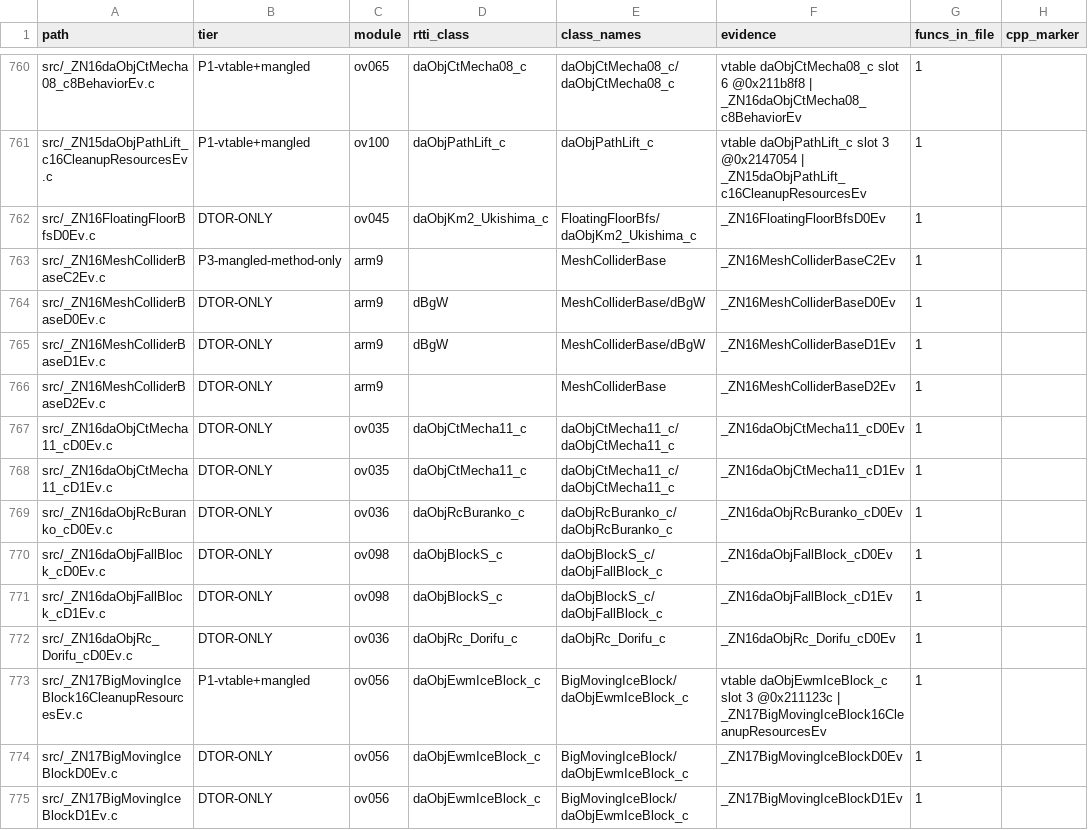
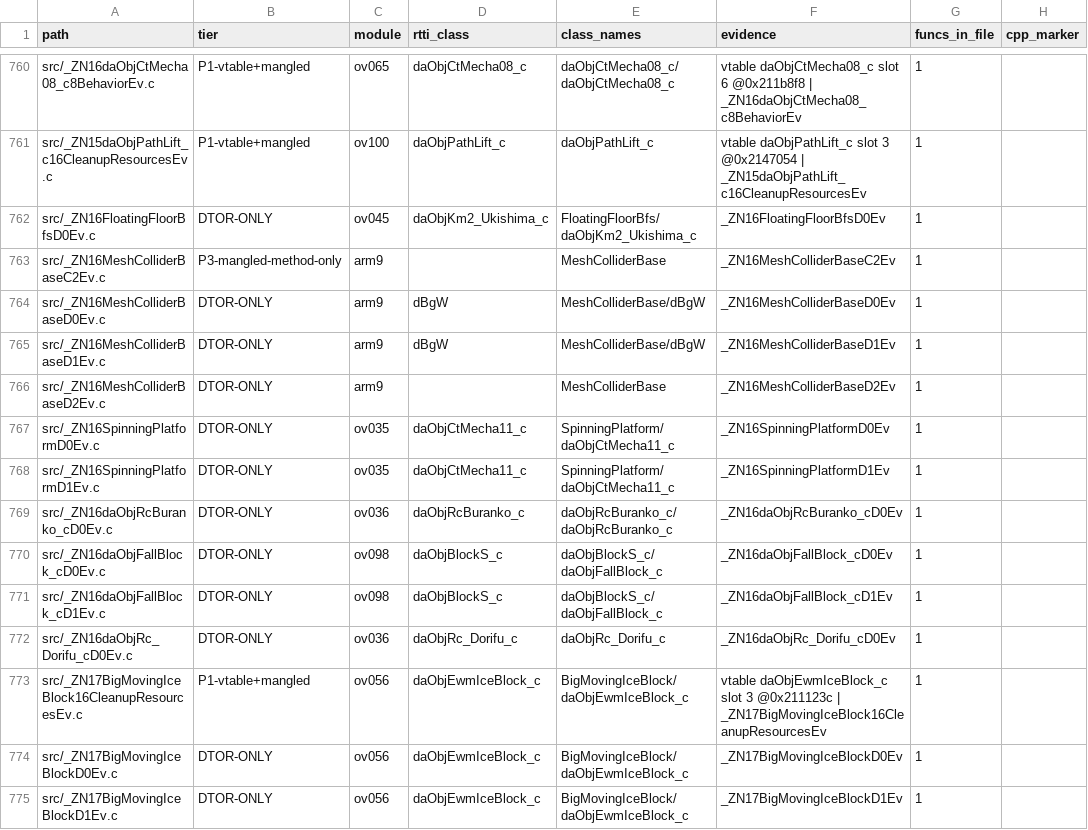
Before and after one commit to lunavyqo/sm64ds-decomp, a TSV file: notes/data/c-cpp-classification.tsv, drawn as a sheet; only a part is shown, gaps mark what is left out; the diff names each change by its address in the sheet, - before the commit and + after, or states it on an @@ line.

```diff
--- a/notes/data/c-cpp-classification.tsv
+++ b/notes/data/c-cpp-classification.tsv
-A767 (path): src/_ZN16daObjCtMecha11_cD0Ev.c
+A767 (path): src/_ZN16SpinningPlatformD0Ev.c
-E767:E768 (class_names): daObjCtMecha11_c/daObjCtMecha11_c
+E767:E768 (class_names): SpinningPlatform/daObjCtMecha11_c
-F767 (evidence): _ZN16daObjCtMecha11_cD0Ev
+F767 (evidence): _ZN16SpinningPlatformD0Ev
-A768 (path): src/_ZN16daObjCtMecha11_cD1Ev.c
+A768 (path): src/_ZN16SpinningPlatformD1Ev.c
-F768 (evidence): _ZN16daObjCtMecha11_cD1Ev
+F768 (evidence): _ZN16SpinningPlatformD1Ev
```
Also changed, not shown: 5 other files.
